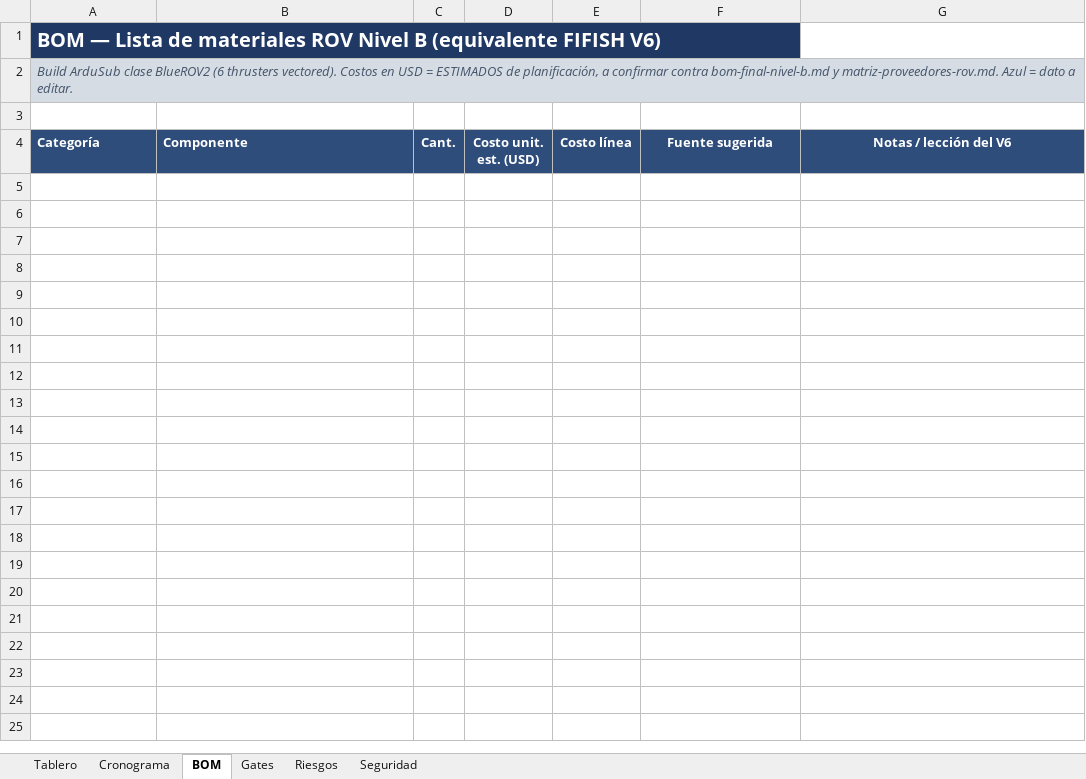
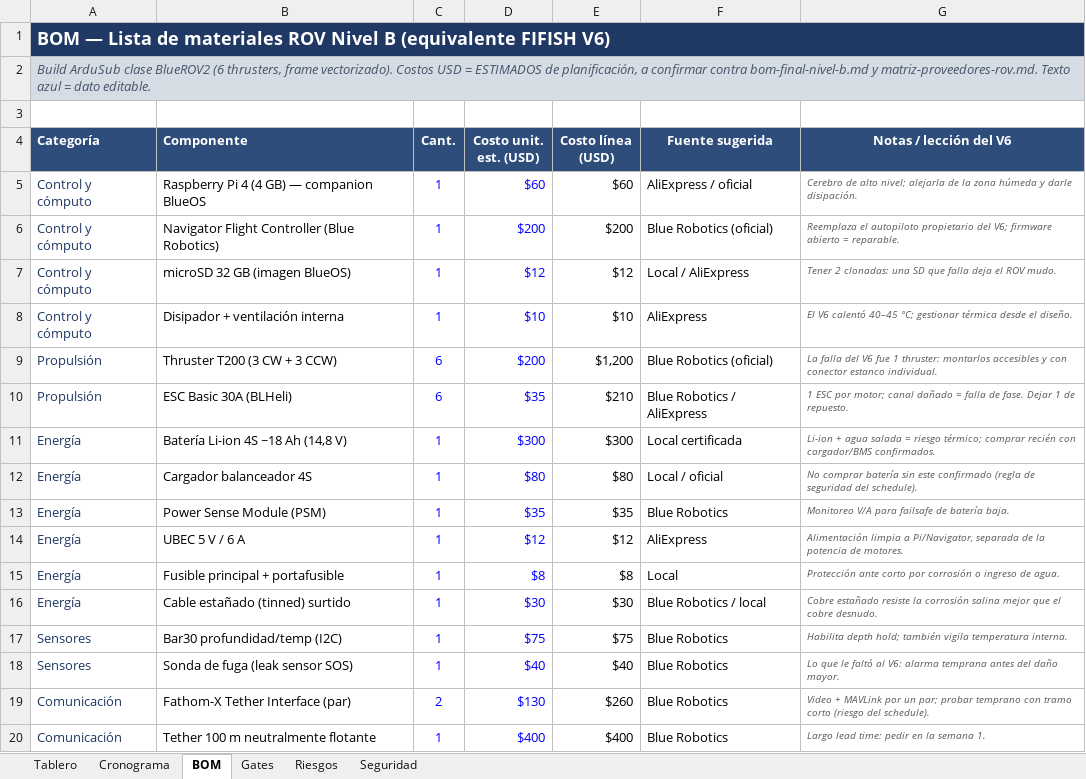
Before and after one commit to mwfigueroa/rov-analisis, an Excel workbook: Plan_cosntruccion.xlsx, sheet BOM, drawn as a sheet; only a part is shown; values as stored, in another font and other column widths than the file's, no borders; the diff covers the shown part only; the diff names each change by its address in the sheet, - before the commit and + after, or states it on an @@ line.

Commit message:
chore: actualizar plan de construccion

```diff
--- a/Plan_cosntruccion.xlsx (sheet BOM)
+++ b/Plan_cosntruccion.xlsx (sheet BOM)
@@ A1 text size: smaller @@
+A1:G1 merged
-B1:G1 fill: none
+B1:G1 fill: #1F3864
-A2 (Categoría): …BlueROV2 (6 thrusters vectored). Costos en USD = ESTIMADOS de planificación, a confirmar contra bom-final-nivel-b.md y matriz-proveedores-rov.md. Azul = dato a editar.
+A2 (Categoría): …BlueROV2 (6 thrusters, frame vectorizado). Costos USD = ESTIMADOS de planificación, a confirmar contra bom-final-nivel-b.md y matriz-proveedores-rov.md. Texto azul = dato editable.
+A2:G2 merged
-B2:G2 fill: none
+B2:G2 fill: #D6DCE4
-E4: Costo línea
+E4: Costo línea (USD)
+row 5: Control y cómputo | Raspberry Pi 4 (4 GB) — companion BlueOS | 1 | $60 | $60 | AliExpress / oficial | Cerebro de alto nivel; alejarla de la zona húmeda y darle disipación.
+row 6: Control y cómputo | Navigator Flight Controller (Blue Robotics) | 1 | $200 | $200 | Blue Robotics (oficial) | Reemplaza el autopiloto propietario del V6; firmware abierto = reparable.
+row 7: Control y cómputo | microSD 32 GB (imagen BlueOS) | 1 | $12 | $12 | Local / AliExpress | Tener 2 clonadas: una SD que falla deja el ROV mudo.
+row 8: Control y cómputo | Disipador + ventilación interna | 1 | $10 | $10 | AliExpress | El V6 calentó 40–45 °C; gestionar térmica desde el diseño.
+row 9: Propulsión | Thruster T200 (3 CW + 3 CCW) | 6 | $200 | $1,200 | Blue Robotics (oficial) | La falla del V6 fue 1 thruster: montarlos accesibles y con conector estanco individual.
+row 10: Propulsión | ESC Basic 30A (BLHeli) | 6 | $35 | $210 | Blue Robotics / AliExpress | 1 ESC por motor; canal dañado = falla de fase. Dejar 1 de repuesto.
+row 11: Energía | Batería Li-ion 4S ~18 Ah (14,8 V) | 1 | $300 | $300 | Local certificada | Li-ion + agua salada = riesgo térmico; comprar recién con cargador/BMS confirmados.
+row 12: Energía | Cargador balanceador 4S | 1 | $80 | $80 | Local / oficial | No comprar batería sin este confirmado (regla de seguridad del schedule).
+row 13: Energía | Power Sense Module (PSM) | 1 | $35 | $35 | Blue Robotics | Monitoreo V/A para failsafe de batería baja.
+row 14: Energía | UBEC 5 V / 6 A | 1 | $12 | $12 | AliExpress | Alimentación limpia a Pi/Navigator, separada de la potencia de motores.
+row 15: Energía | Fusible principal + portafusible | 1 | $8 | $8 | Local | Protección ante corto por corrosión o ingreso de agua.
+row 16: Energía | Cable estañado (tinned) surtido | 1 | $30 | $30 | Blue Robotics / local | Cobre estañado resiste la corrosión salina mejor que el cobre desnudo.
+row 17: Sensores | Bar30 profundidad/temp (I2C) | 1 | $75 | $75 | Blue Robotics | Habilita depth hold; también vigila temperatura interna.
+row 18: Sensores | Sonda de fuga (leak sensor SOS) | 1 | $40 | $40 | Blue Robotics | Lo que le faltó al V6: alarma temprana antes del daño mayor.
+row 19: Comunicación | Fathom-X Tether Interface (par) | 2 | $130 | $260 | Blue Robotics | Video + MAVLink por un par; probar temprano con tramo corto (riesgo del schedule).
+row 20: Comunicación | Tether 100 m neutralmente flotante | 1 | $400 | $400 | Blue Robotics | Largo lead time: pedir en la semana 1.
```
Also changed, not shown: 12 added rows elsewhere in this sheet, sheet Tablero.
